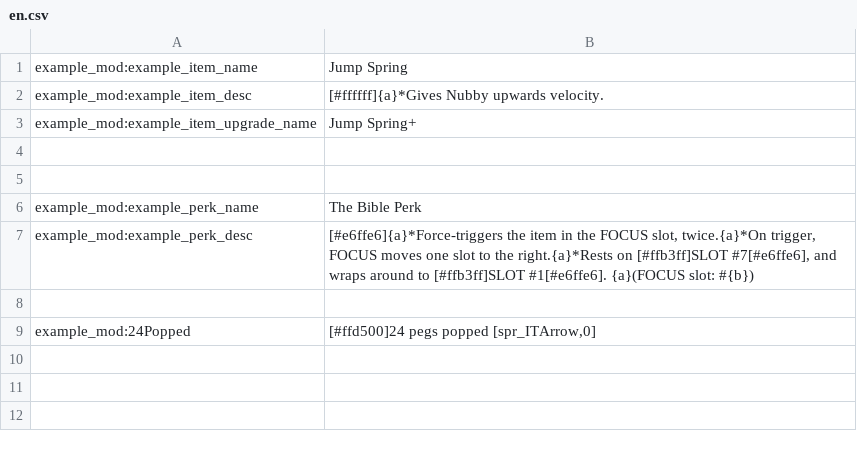
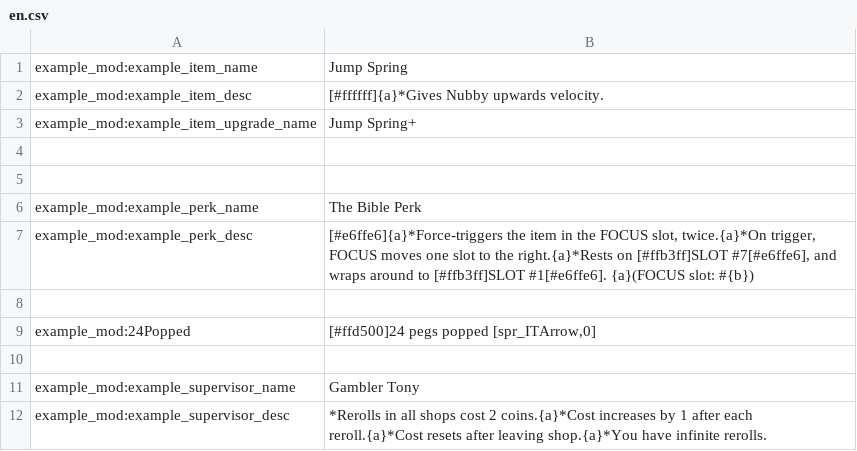
Before and after one commit to Skirlez/nubbys-forgery-example-mod, a CSV file: trans/en.csv, drawn as a sheet.

Commit message:
gambler tony example supervisor

```diff
--- a/trans/en.csv
+++ b/trans/en.csv
@@ -9 +9,4 @@
 "example_mod:24Popped","[#ffd500]24 pegs popped [spr_ITArrow,0]"
+
+"example_mod:example_supervisor_name","Gambler Tony"
+"example_mod:example_supervisor_desc","*Rerolls in all shops cost 2 coins.{a}*Cost increases by 1 after each reroll.{a}*Cost resets after leaving shop.{a}*You have infinite rerolls."
```
Also changed, not shown: 6 other files.
